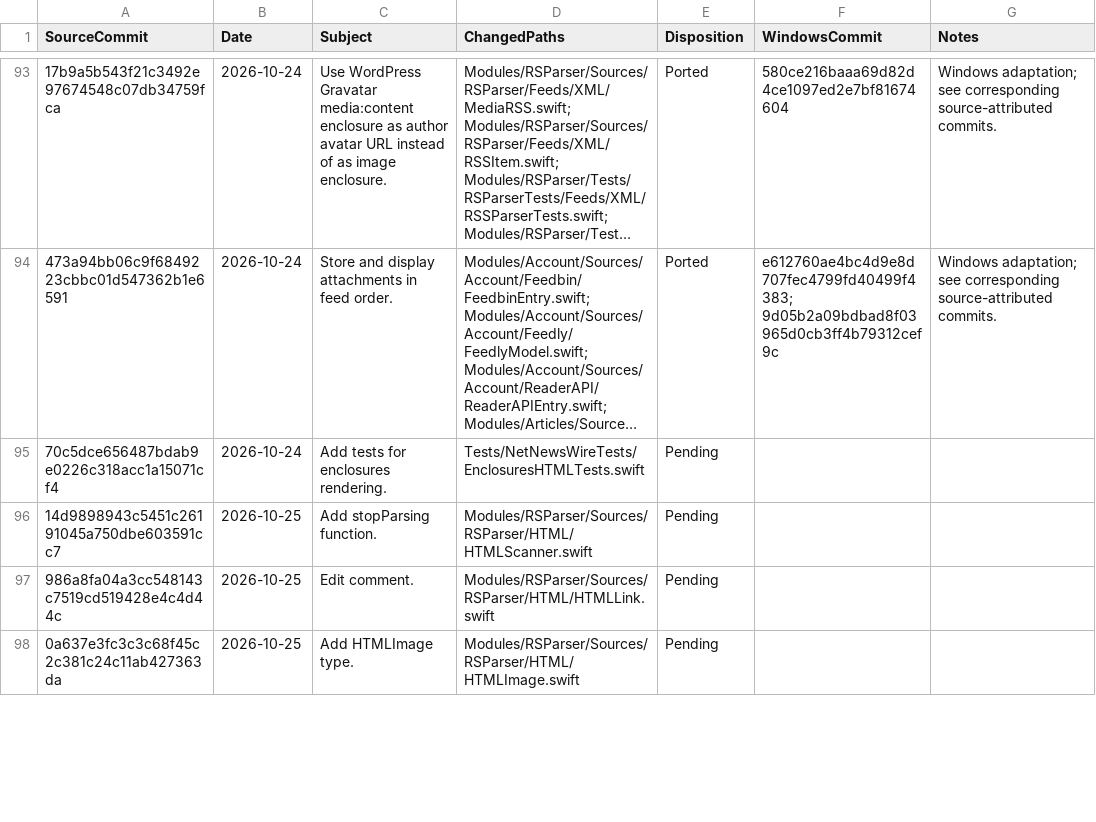
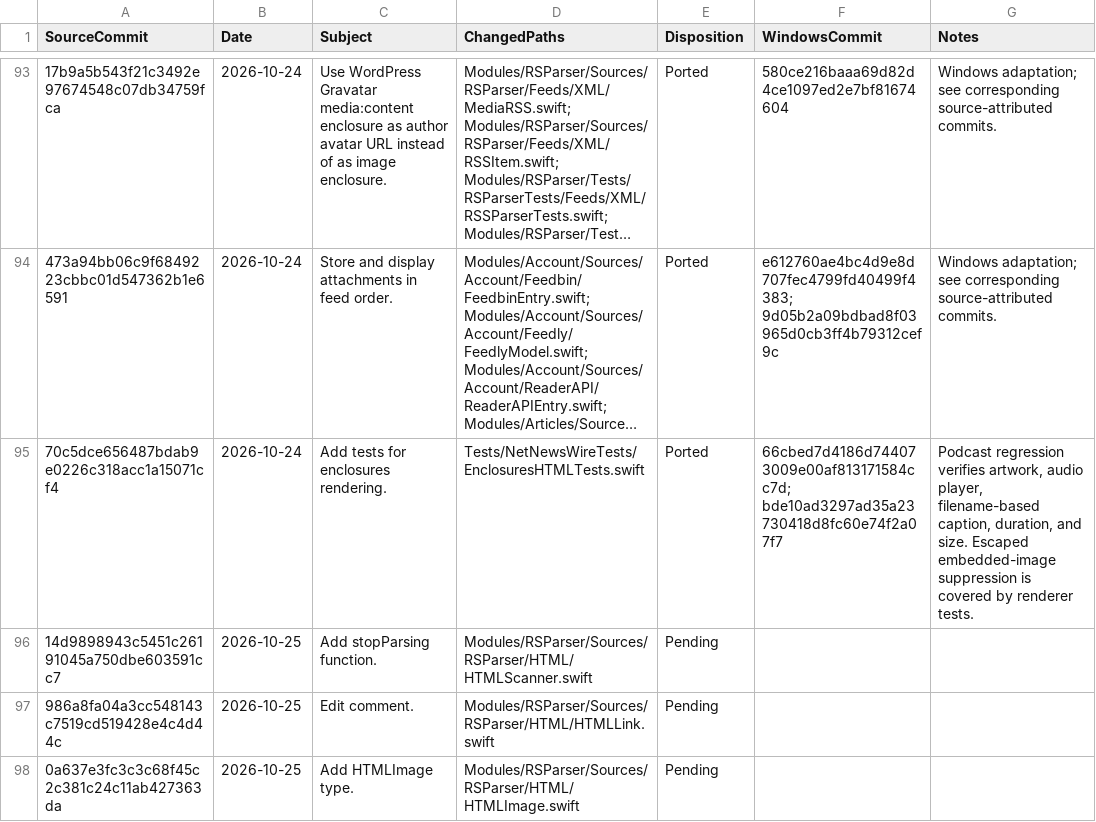
Before and after one commit to jcqtech/WinNewsWire, a CSV file: docs/UPSTREAM_COMMITS.csv, drawn as a sheet; only a part is shown, gaps mark what is left out; long unchanged cells end in …; the diff covers the shown part only; the diff names each change by its address in the sheet, - before the commit and + after, or states it on an @@ line.

```diff
--- a/docs/UPSTREAM_COMMITS.csv
+++ b/docs/UPSTREAM_COMMITS.csv
-E95 (Disposition): Pending
+E95 (Disposition): Ported
-F95 (WindowsCommit): (empty)
+F95 (WindowsCommit): 66cbed7d4186d744073009e00af813171584cc7d; bde10ad3297ad35a23730418d8fc60e74f2a07f7
-G95 (Notes): (empty)
+G95 (Notes): Podcast regression verifies artwork, audio player, filename-based caption, duration, and size. Escaped embedded-image suppression is covered by renderer tests.
```
Also changed, not shown: 96 edited cells elsewhere in this file, 1 other file.
